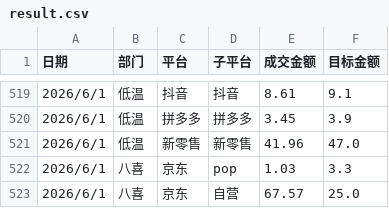
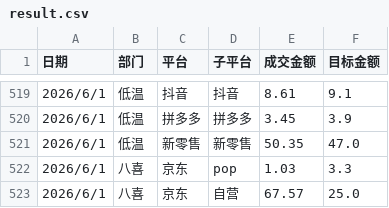
Before and after one commit to KenSong/Dashboard, a CSV file: result.csv, drawn as a sheet; only a part is shown, gaps mark what is left out.

Commit message:
Add files via upload

```diff
--- a/result.csv
+++ b/result.csv
@@ -520,3 +520,3 @@
 2026/6/1,低温,拼多多,拼多多,3.45,3.9
-2026/6/1,低温,新零售,新零售,41.96,47.0
+2026/6/1,低温,新零售,新零售,50.35,47.0
 2026/6/1,八喜,京东,pop,1.03,3.3
```
